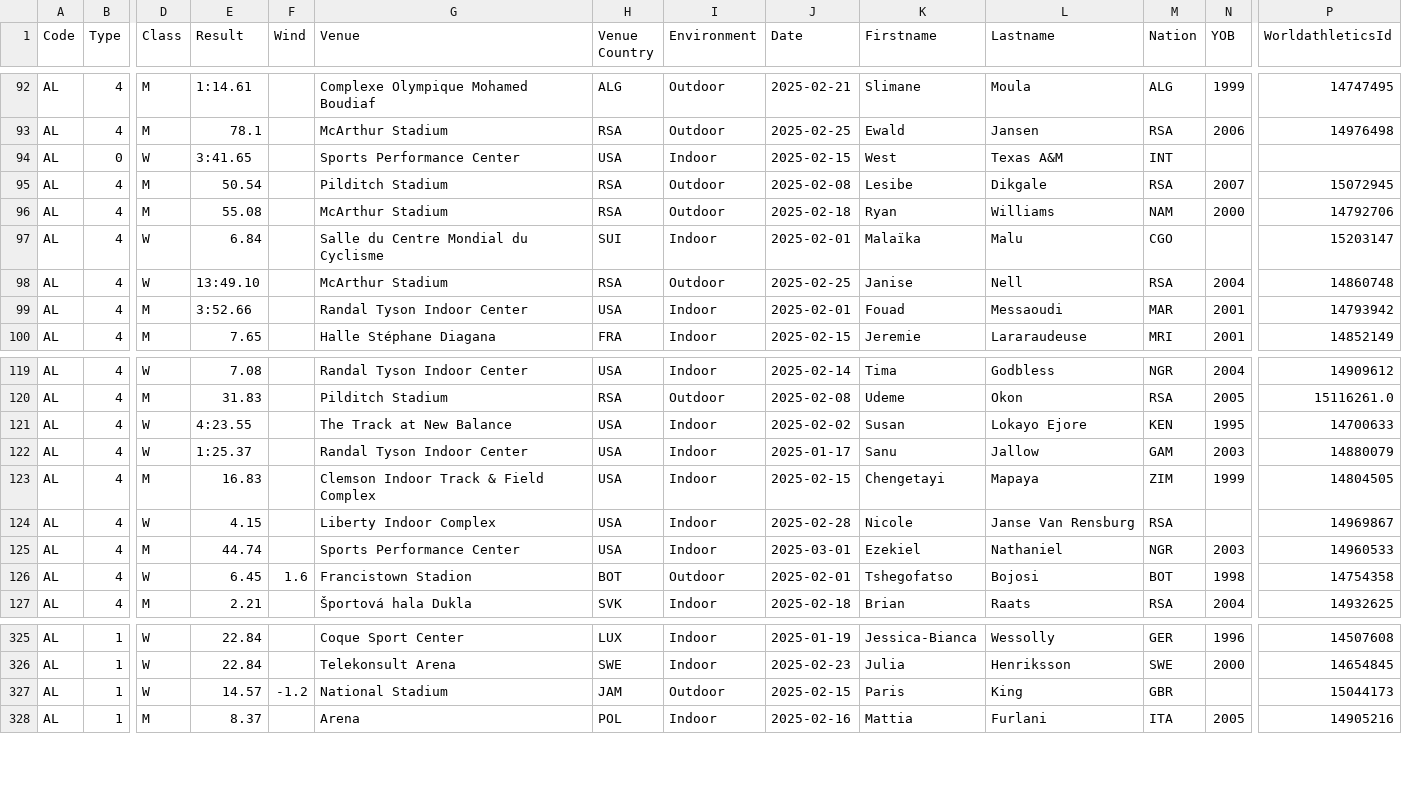
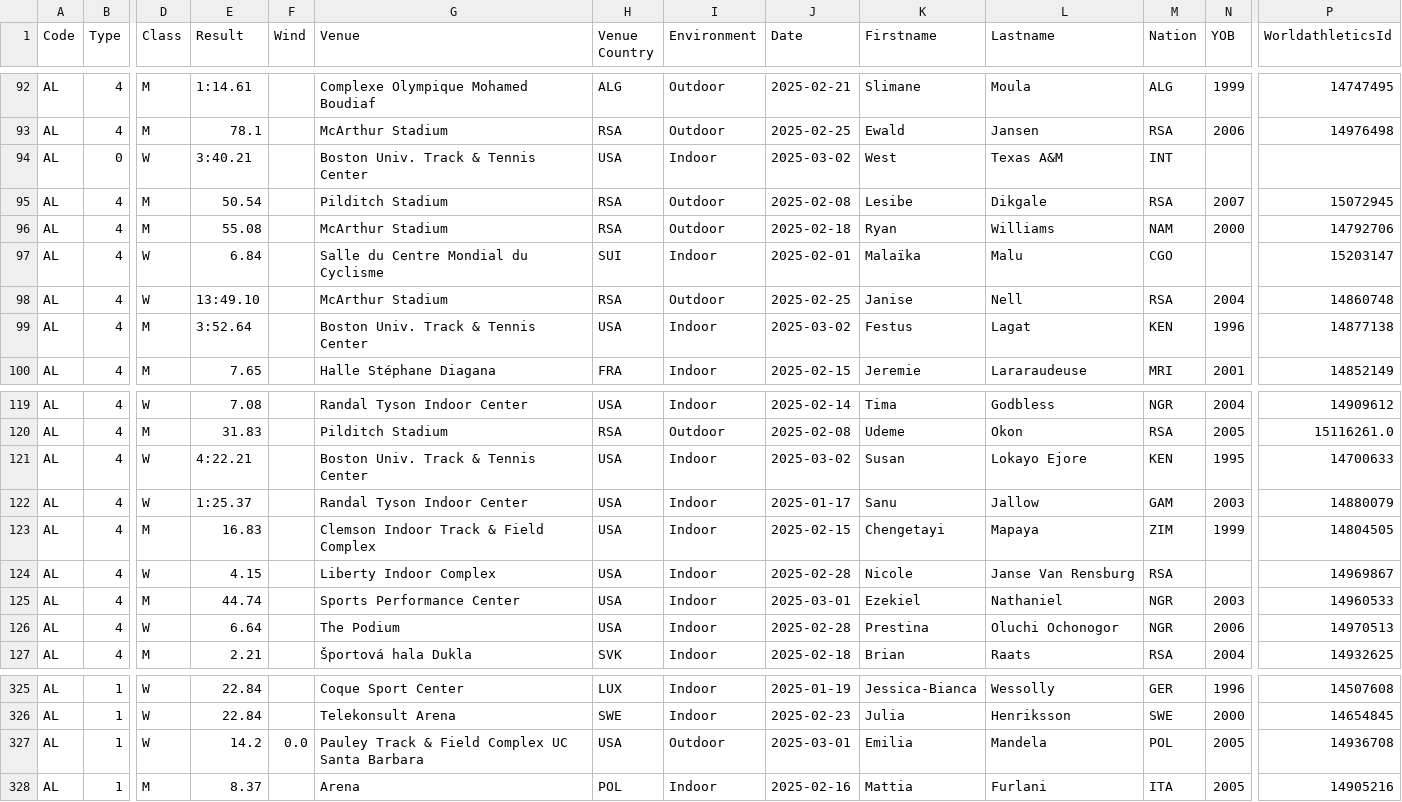
Before and after one commit to nimarion/records, a CSV file: leads/senior/area.csv, drawn as a sheet; only a part is shown, gaps mark what is left out; the diff covers the shown part only; the diff names each change by its address in the sheet, - before the commit and + after, or states it on an @@ line.

```diff
--- a/leads/senior/area.csv
+++ b/leads/senior/area.csv
-E94 (Result): 3:41.65
+E94 (Result): 3:40.21
-G94 (Venue): Sports Performance Center
+G94 (Venue): Boston Univ. Track & Tennis Center
-J94 (Date): 2025-02-15
+J94 (Date): 2025-03-02
-E99 (Result): 3:52.66
+E99 (Result): 3:52.64
-G99 (Venue): Randal Tyson Indoor Center
+G99 (Venue): Boston Univ. Track & Tennis Center
-J99 (Date): 2025-02-01
+J99 (Date): 2025-03-02
-K99 (Firstname): Fouad
+K99 (Firstname): Festus
-L99 (Lastname): Messaoudi
+L99 (Lastname): Lagat
-M99 (Nation): MAR
+M99 (Nation): KEN
-N99 (YOB): 2001
+N99 (YOB): 1996
-P99 (WorldathleticsId): 14793942
+P99 (WorldathleticsId): 14877138
-E121 (Result): 4:23.55
+E121 (Result): 4:22.21
-G121 (Venue): The Track at New Balance
+G121 (Venue): Boston Univ. Track & Tennis Center
-J121 (Date): 2025-02-02
+J121 (Date): 2025-03-02
-E126 (Result): 6.45
+E126 (Result): 6.64
-F126 (Wind): 1.6
+F126 (Wind): (empty)
-G126 (Venue): Francistown Stadion
+G126 (Venue): The Podium
-H126 (Venue Country): BOT
+H126 (Venue Country): USA
-I126 (Environment): Outdoor
+I126 (Environment): Indoor
-J126 (Date): 2025-02-01
+J126 (Date): 2025-02-28
-K126 (Firstname): Tshegofatso
+K126 (Firstname): Prestina
-L126 (Lastname): Bojosi
+L126 (Lastname): Oluchi Ochonogor
-M126 (Nation): BOT
+M126 (Nation): NGR
-N126 (YOB): 1998
+N126 (YOB): 2006
-P126 (WorldathleticsId): 14754358
+P126 (WorldathleticsId): 14970513
-E327 (Result): 14.57
+E327 (Result): 14.2
-F327 (Wind): -1.2
+F327 (Wind): 0.0
-G327 (Venue): National Stadium
+G327 (Venue): Pauley Track & Field Complex UC Santa Barbara
-H327 (Venue Country): JAM
+H327 (Venue Country): USA
-J327 (Date): 2025-02-15
+J327 (Date): 2025-03-01
-K327 (Firstname): Paris
+K327 (Firstname): Emilia
-L327 (Lastname): King
+L327 (Lastname): Mandela
-M327 (Nation): GBR
+M327 (Nation): POL
-N327 (YOB): (empty)
+N327 (YOB): 2005
-P327 (WorldathleticsId): 15044173
+P327 (WorldathleticsId): 14936708
```
Also changed, not shown: 58 edited cells elsewhere in this file, leads/senior/world.csv, leads/u20/area.csv, 1 other file.
